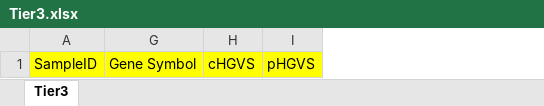
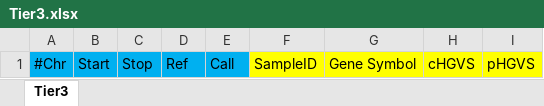
Before and after one commit to liserjrqlxue/anno2xlsx, an Excel workbook: template/Tier3.xlsx, sheet Tier3, drawn as a sheet; only a part is shown; values as stored, in another font and other column widths than the file's, no borders; the diff names each change by its address in the sheet, - before the commit and + after, or states it on an @@ line.

```diff
--- a/template/Tier3.xlsx (sheet Tier3)
+++ b/template/Tier3.xlsx (sheet Tier3)
+column A, row 1: #Chr
@@ column B unhidden, row 1: Start @@
@@ column C unhidden, row 1: Stop @@
@@ column D unhidden, row 1: Ref @@
@@ column E unhidden, row 1: Call @@
```
Also changed, not shown: template/Tier1.xlsx, template/Tier2.xlsx, 2 other files.
